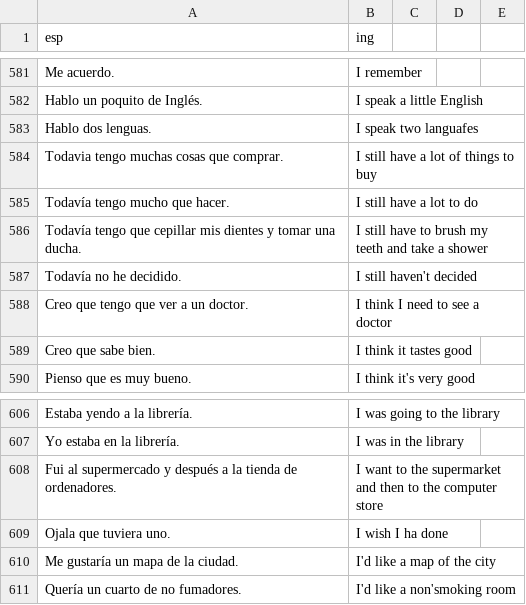
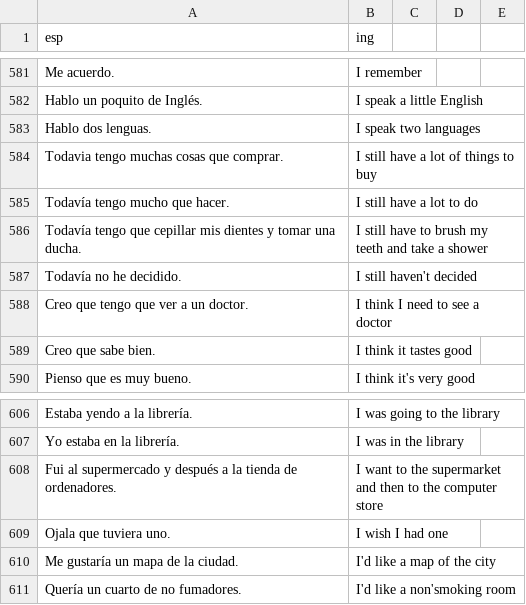
Before and after one commit to ArbeyAragon/Dictionary, a CSV file: dictionaries/frases.csv, drawn as a sheet; only a part is shown, gaps mark what is left out.

```diff
--- a/dictionaries/frases.csv
+++ b/dictionaries/frases.csv
@@ -582,3 +582,3 @@ Me acuerdo.,I remember
 Hablo un poquito de Inglés.,I speak a little English
-Hablo dos lenguas.,I speak two languafes
+Hablo dos lenguas.,I speak two languages
 Todavia tengo muchas cosas que comprar.,I still have a lot of things to buy
@@ -608,3 +608,3 @@ Yo estaba en la librería.,I was in the library
 Fui al supermercado y después a la tienda de ordenadores.,I want to the supermarket and then to the computer store
-Ojala que tuviera uno.,I wish I ha done
+Ojala que tuviera uno.,I wish I had one
 Me gustaría un mapa de la ciudad.,I'd like a map of the city
```
Also changed, not shown: 1 other file.
